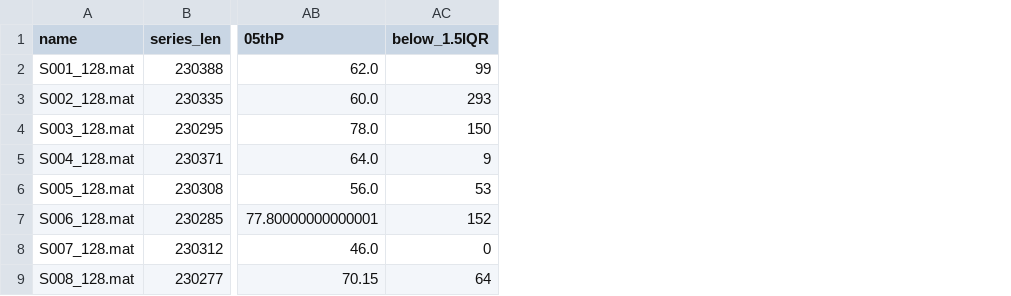
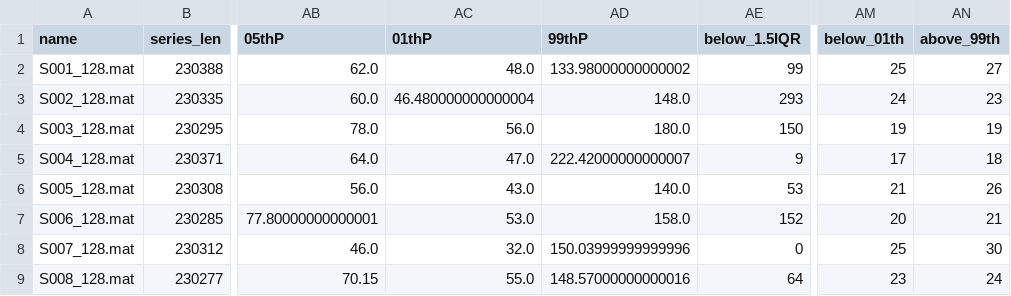
Before and after one commit to FrancescoLeni/AI_PPG, a CSV file: data/crops_shapes.csv, drawn as a sheet; only a part is shown, gaps mark what is left out; the diff names each change by its address in the sheet, - before the commit and + after, or states it on an @@ line.

Commit message:
statistics in data

```diff
--- a/data/crops_shapes.csv
+++ b/data/crops_shapes.csv
+column AC (01thP), rows 2-9: 48.0 | 46.480000000000004 | 56.0 | 47.0 | 43.0 | 53.0 | 32.0 | 55.0
+column AD (99thP), rows 2-9: 133.98000000000002 | 148.0 | 180.0 | 222.42000000000007 | 140.0 | 158.0 | 150.03999999999996 | 148.57000000000016
+column AM (below_01th), rows 2-9: 25 | 24 | 19 | 17 | 21 | 20 | 25 | 23
+column AN (above_99th), rows 2-9: 27 | 23 | 19 | 18 | 26 | 21 | 30 | 24
```
Also changed, not shown: data/all.csv, 2 other files.
